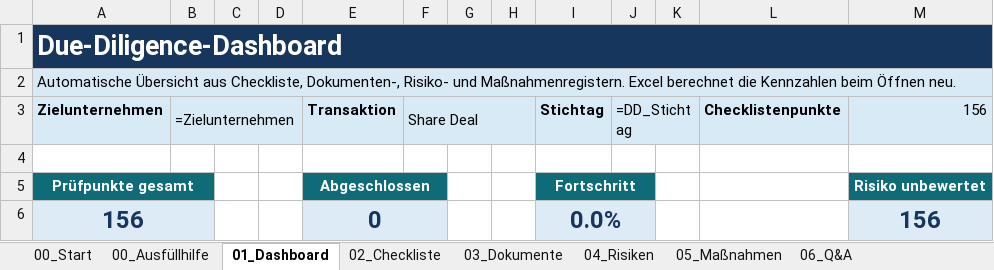
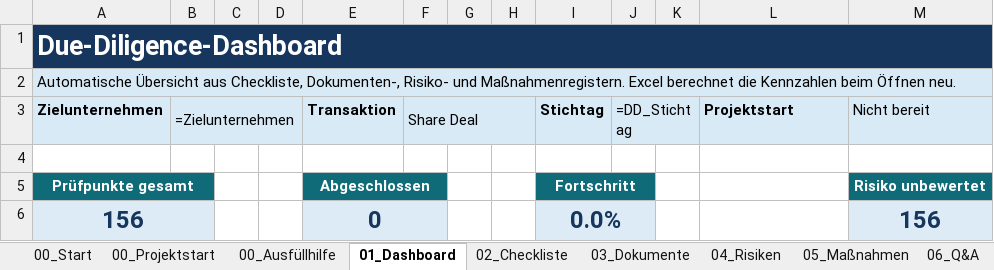
Before and after one commit to fabsieb-boop/neu, an Excel workbook: Due_Diligence_Arbeitsmappe.xlsx, sheet 01_Dashboard, drawn as a sheet; only a part is shown; values as stored, in another font and other column widths than the file's, no borders; formulas without a stored value are shown as written; charts and pictures and conditional formats and table styles not drawn; the diff names each change by its address in the sheet, - before the commit and + after, or states it on an @@ line.

```diff
--- a/Due_Diligence_Arbeitsmappe.xlsx (sheet 01_Dashboard)
+++ b/Due_Diligence_Arbeitsmappe.xlsx (sheet 01_Dashboard)
+sheet tab: 00_Projektstart
-L3: Checklistenpunkte
+L3: Projektstart
-M3: 156
+M3: Nicht bereit
```
Also changed, not shown: sheet 00_Ausfüllhilfe, sheet 00_Start, 1 other file.
